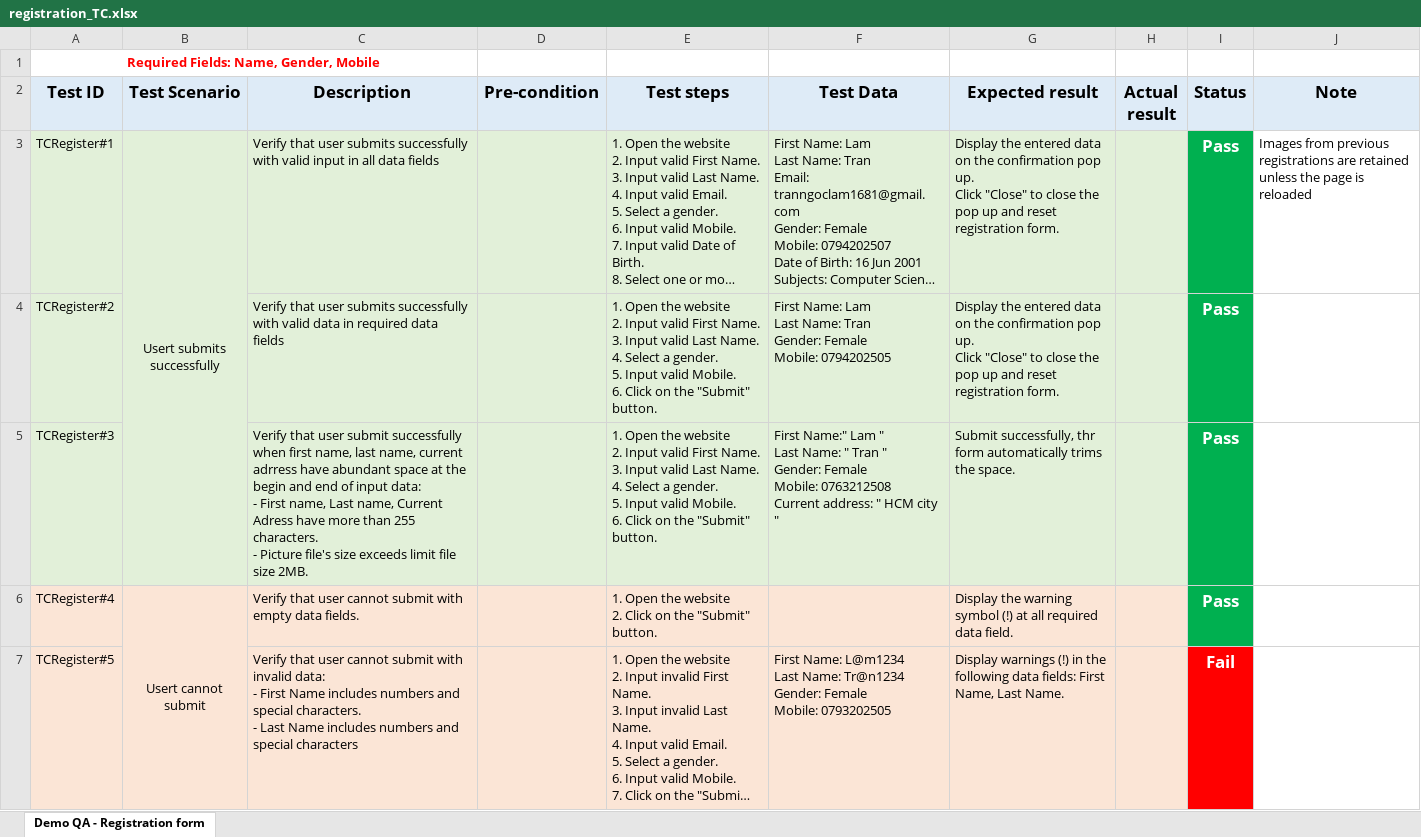
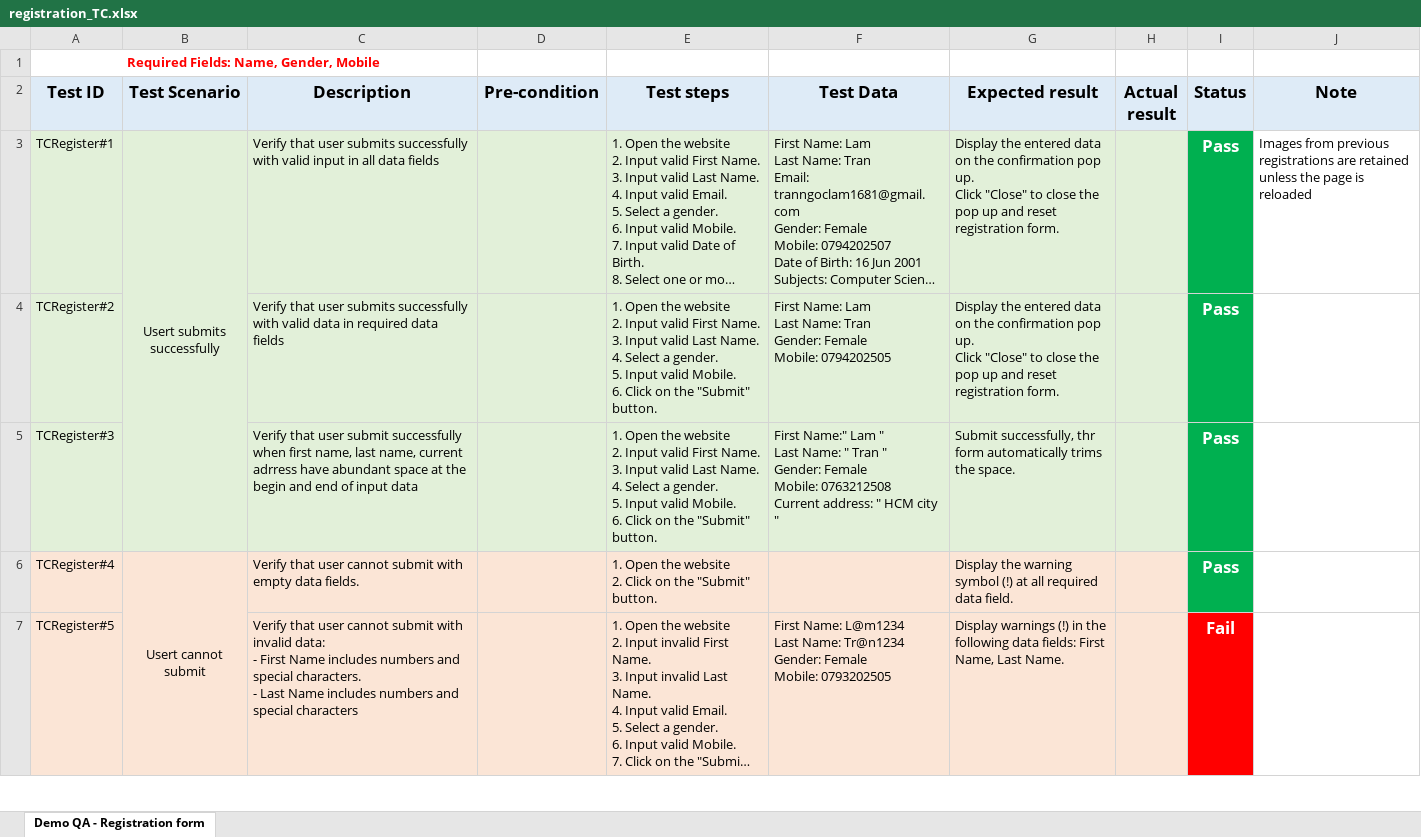
Before and after one commit to hoanghong72/WC3-Homework, an Excel workbook: registration_TC.xlsx, sheet Demo QA - Registration form, drawn as a sheet; only a part is shown; long unchanged cells end in …; values as stored, in another font and other column widths than the file's, no borders; charts and pictures not drawn; ↵ is a line break in a cell; the diff covers the shown part only; the diff names each change by its address in the sheet, - before the commit and + after, or states it on an @@ line.

Commit message:
update automation testing registration page

```diff
--- a/registration_TC.xlsx (sheet Demo QA - Registration form)
+++ b/registration_TC.xlsx (sheet Demo QA - Registration form)
-C5 (Description): …of input data: ↵ - First name, Last name, Current Adress have more than 255 characters. ↵ - Picture file's size exceeds limit file size 2MB.
+C5 (Description): …of input data
```
Also changed, not shown: 10 edited cells and cell formats elsewhere in this sheet, charts or pictures, 6 other files.
